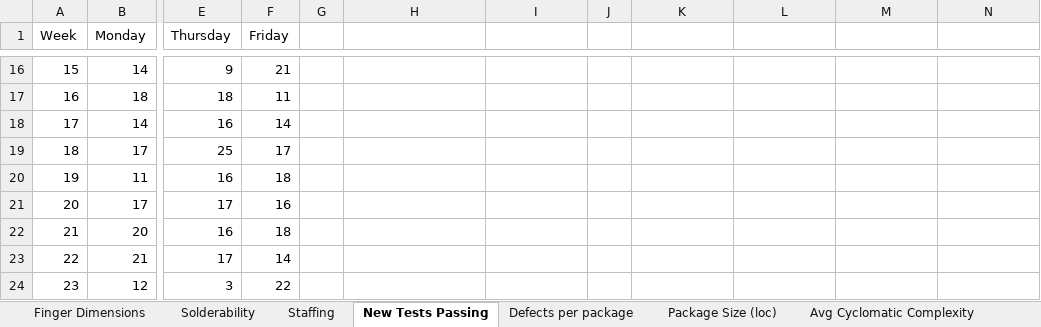
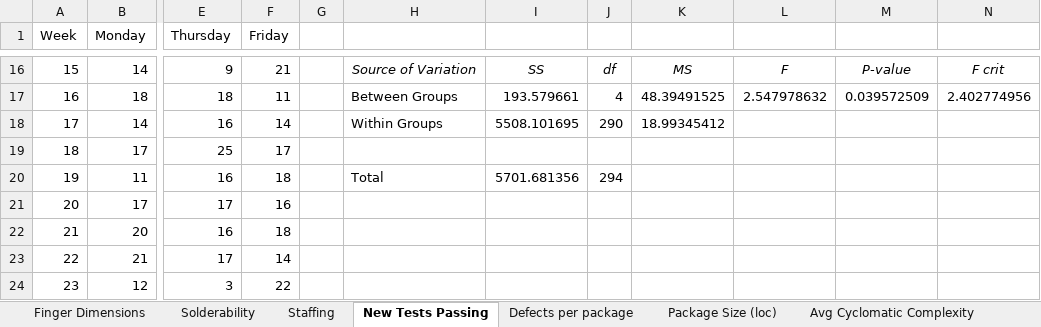
Before and after one commit to as8206/CS_Files, an Excel workbook: ENGR310/FinalProject/BigProjectData Worked.xlsx, sheet New Tests Passing, drawn as a sheet; only a part is shown, gaps mark what is left out; values as stored, in another font and other column widths than the file's, no borders; the diff covers the shown part only; the diff names each change by its address in the sheet, - before the commit and + after, or states it on an @@ line.

```diff
--- a/ENGR310/FinalProject/BigProjectData Worked.xlsx (sheet New Tests Passing)
+++ b/ENGR310/FinalProject/BigProjectData Worked.xlsx (sheet New Tests Passing)
-H16: (empty)
+H16: Source of Variation
-I16: (empty)
+I16: SS
-J16: (empty)
+J16: df
-K16: (empty)
+K16: MS
-L16: (empty)
+L16: F
-M16: (empty)
+M16: P-value
-N16: (empty)
+N16: F crit
-H17: (empty)
+H17: Between Groups
-I17: (empty)
+I17: 193.579661
-J17: (empty)
+J17: 4
-K17: (empty)
+K17: 48.39491525
-L17: (empty)
+L17: 2.547978632
-M17: (empty)
+M17: 0.039572509
-N17: (empty)
+N17: 2.402774956
-H18: (empty)
+H18: Within Groups
-I18: (empty)
+I18: 5508.101695
-J18: (empty)
+J18: 290
-K18: (empty)
+K18: 18.99345412
-H20: (empty)
+H20: Total
-I20: (empty)
+I20: 5701.681356
-J20: (empty)
+J20: 294
```
Also changed, not shown: 33 edited cells elsewhere in this sheet, sheet Question 4, sheet Avg Cyclomatic Complexity, other sheet tabs, formulas that keep their value, charts or pictures.
